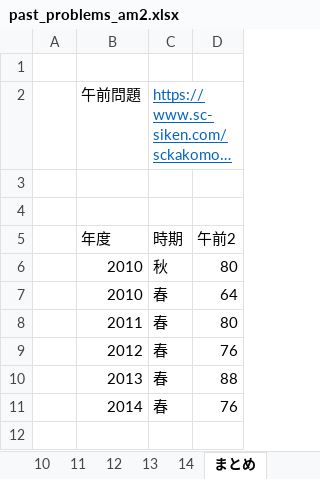
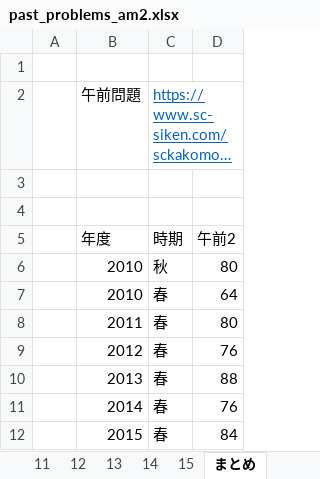
Before and after one commit to Shinichi0713/security_specialist, an Excel workbook: 2025/past_problems/past_problems_am2.xlsx, sheet まとめ, drawn as a sheet; long unchanged cells end in …; values as stored, in another font and other column widths than the file's, no borders; the diff names each change by its address in the sheet, - before the commit and + after, or states it on an @@ line.

```diff
--- a/2025/past_problems/past_problems_am2.xlsx (sheet まとめ)
+++ b/2025/past_problems/past_problems_am2.xlsx (sheet まとめ)
+sheet tab: 15
+row 12:  | 2015 | 春 | 84
```
Also changed, not shown: charts or pictures, 2025/past_problems/2014.xlsm, 1 other file.
